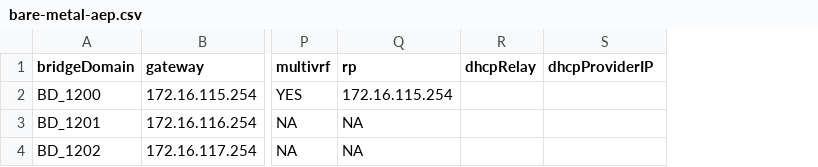
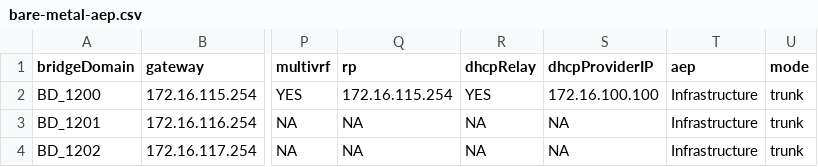
Before and after one commit to jc3943/LTRATO-3001, a CSV file: vars/bh-prod/aci/bare-metal-aep.csv, drawn as a sheet; only a part is shown, gaps mark what is left out; the diff names each change by its address in the sheet, - before the commit and + after, or states it on an @@ line.

Commit message:
updated bare-metal-aep.csv and tenant.csv for additional header aep/encap  assignment for physical domain and dhcp related tasks

```diff
--- a/vars/bh-prod/aci/bare-metal-aep.csv
+++ b/vars/bh-prod/aci/bare-metal-aep.csv
+column T (aep), rows 2-4: all Infrastructure
+column U (mode), rows 2-4: all trunk
-R2 (dhcpRelay): (empty)
+R2 (dhcpRelay): YES
-S2 (dhcpProviderIP): (empty)
+S2 (dhcpProviderIP): 172.16.100.100
-R3:R4 (dhcpRelay): (empty)
+R3:R4 (dhcpRelay): NA
-S3:S4 (dhcpProviderIP): (empty)
+S3:S4 (dhcpProviderIP): NA
```
Also changed, not shown: vars/bh-prod/aci/tenant.csv, vars/sandbox/aci/bare-metal-aep.csv, 8 other files.
